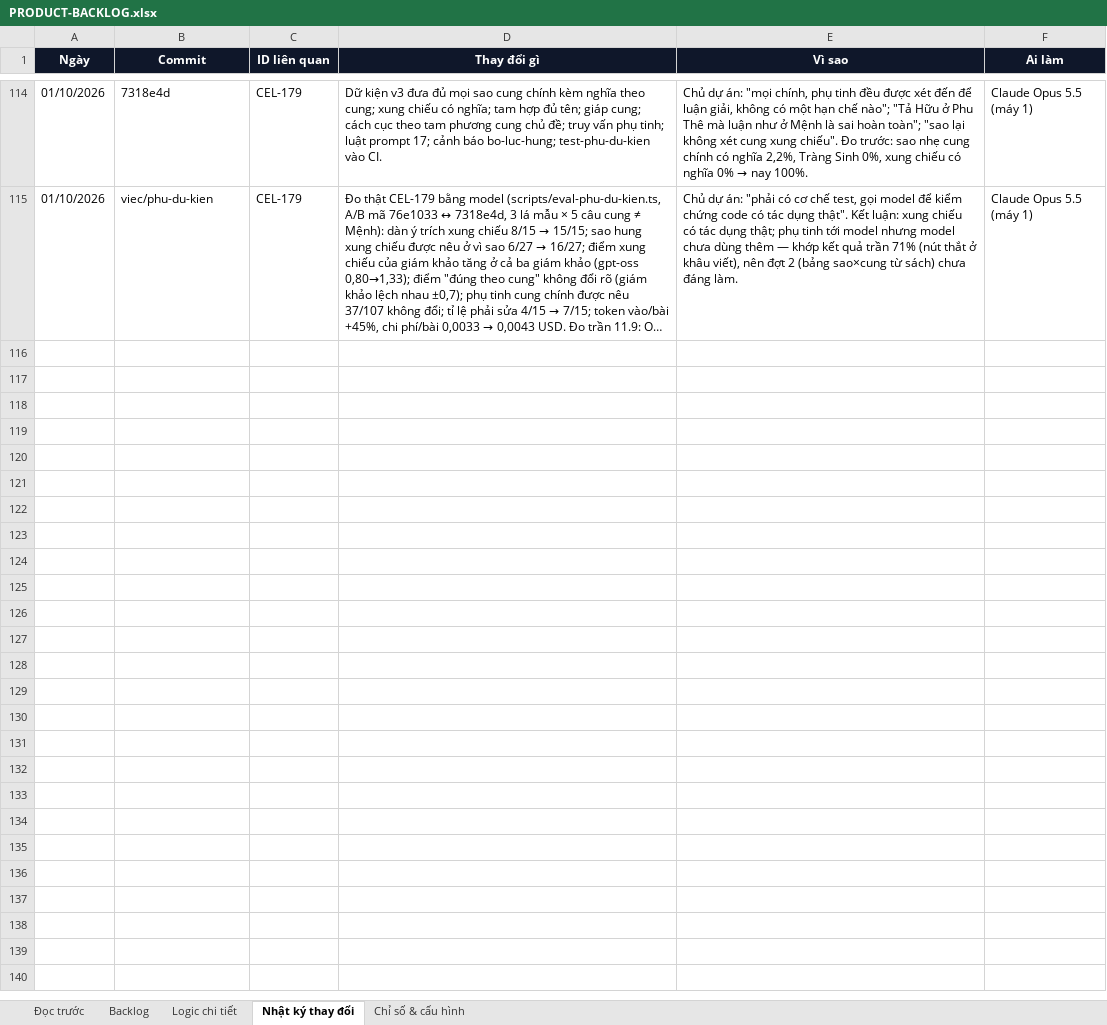
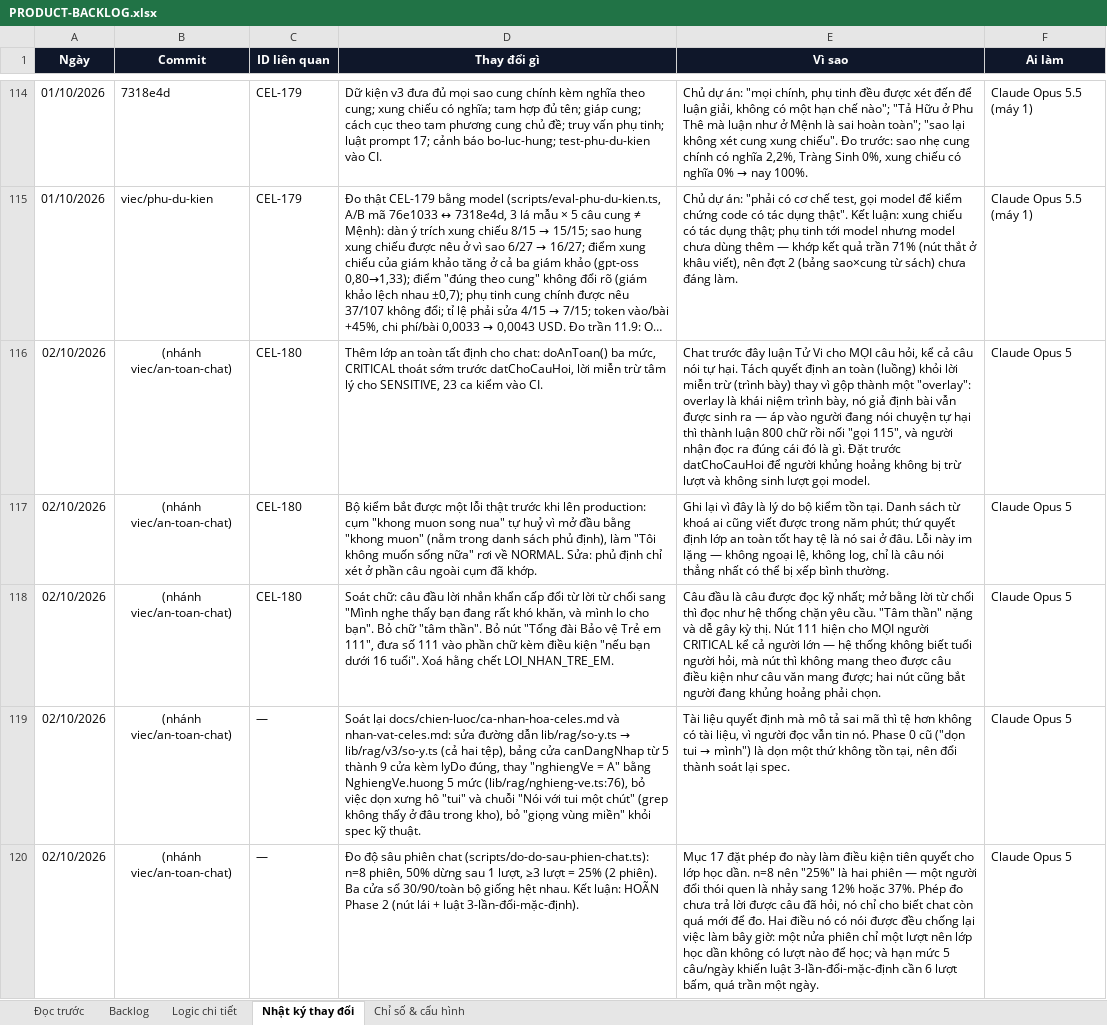
Before and after one commit to Hieuzz05/Celestia-tuvi, an Excel workbook: PRODUCT-BACKLOG.xlsx, sheet Nhật ký thay đổi, drawn as a sheet; only a part is shown, gaps mark what is left out; long unchanged cells end in …; values as stored, in another font and other column widths than the file's, no borders; the diff names each change by its address in the sheet, - before the commit and + after, or states it on an @@ line.

```diff
--- a/PRODUCT-BACKLOG.xlsx (sheet Nhật ký thay đổi)
+++ b/PRODUCT-BACKLOG.xlsx (sheet Nhật ký thay đổi)
+row 116: 02/10/2026 | (nhánh viec/an-toan-chat) | CEL-180 | Thêm lớp an toàn tất định cho chat: doAnToan() ba mức, CRITICAL thoát sớm trước datChoCauHoi, lời miễn trừ tâm lý cho SENSITIVE, 23 ca kiểm vào CI. | Chat trước đây luận Tử Vi cho MỌI câu hỏi, kể cả câu nói tự hại. Tách quyết định an toàn (luồng) khỏi lời miễn trừ (trình bày) thay vì gộp thành một "overlay": overlay là khái niệm trình bày, nó giả định bài vẫn được sinh ra — áp vào người đang nói chuyện tự hại thì thành luận 800 chữ rồi nối "gọi 115", và người nhận đọc ra đúng cái đó là gì. Đặt trước datChoCauHoi để người khủng hoảng không bị trừ lượt và không sinh lượt gọi model. | Claude Opus 5
+row 117: 02/10/2026 | (nhánh viec/an-toan-chat) | CEL-180 | Bộ kiểm bắt được một lỗi thật trước khi lên production: cụm "khong muon song nua" tự huỷ vì mở đầu bằng "khong muon" (nằm trong danh sách phủ định), làm "Tôi không muốn sống nữa" rơi về NORMAL. Sửa: phủ định chỉ xét ở phần câu ngoài cụm đã khớp. | Ghi lại vì đây là lý do bộ kiểm tồn tại. Danh sách từ khoá ai cũng viết được trong năm phút; thứ quyết định lớp an toàn tốt hay tệ là nó sai ở đâu. Lỗi này im lặng — không ngoại lệ, không log, chỉ là câu nói thẳng nhất có thể bị xếp bình thường. | Claude Opus 5
+row 118: 02/10/2026 | (nhánh viec/an-toan-chat) | CEL-180 | Soát chữ: câu đầu lời nhắn khẩn cấp đổi từ lời từ chối sang "Mình nghe thấy bạn đang rất khó khăn, và mình lo cho bạn". Bỏ chữ "tâm thần". Bỏ nút "Tổng đài Bảo vệ Trẻ em 111", đưa số 111 vào phần chữ kèm điều kiện "nếu bạn dưới 16 tuổi". Xoá hằng chết LOI_NHAN_TRE_EM. | Câu đầu là câu được đọc kỹ nhất; mở bằng lời từ chối thì đọc như hệ thống chặn yêu cầu. "Tâm thần" nặng và dễ gây kỳ thị. Nút 111 hiện cho MỌI người CRITICAL kể cả người lớn — hệ thống không biết tuổi người hỏi, mà nút thì không mang theo được câu điều kiện như câu văn mang được; hai nút cũng bắt người đang khủng hoảng phải chọn. | Claude Opus 5
+row 119: 02/10/2026 | (nhánh viec/an-toan-chat) | — | Soát lại docs/chien-luoc/ca-nhan-hoa-celes.md và nhan-vat-celes.md: sửa đường dẫn lib/rag/so-y.ts → lib/rag/v3/so-y.ts (cả hai tệp), bảng cửa canDangNhap từ 5 thành 9 cửa kèm lyDo đúng, thay "nghiengVe = A" bằng NghiengVe.huong 5 mức (lib/rag/nghieng-ve.ts:76), bỏ việc dọn xưng hô "tui" và chuỗi "Nói với tui một chút" (grep không thấy ở đâu trong kho), bỏ "giọng vùng miền" khỏi spec kỹ thuật. | Tài liệu quyết định mà mô tả sai mã thì tệ hơn không có tài liệu, vì người đọc vẫn tin nó. Phase 0 cũ ("dọn tui → mình") là dọn một thứ không tồn tại, nên đổi thành soát lại spec. | Claude Opus 5
+row 120: 02/10/2026 | (nhánh viec/an-toan-chat) | — | Đo độ sâu phiên chat (scripts/do-do-sau-phien-chat.ts): n=8 phiên, 50% dừng sau 1 lượt, ≥3 lượt = 25% (2 phiên). Ba cửa sổ 30/90/toàn bộ giống hệt nhau. Kết luận: HOÃN Phase 2 (nút lái + luật 3-lần-đổi-mặc-định). | Mục 17 đặt phép đo này làm điều kiện tiên quyết cho lớp học dần. n=8 nên "25%" là hai phiên — một người đổi thói quen là nhảy sang 12% hoặc 37%. Phép đo chưa trả lời được câu đã hỏi, nó chỉ cho biết chat còn quá mới để đo. Hai điều nó có nói được đều chống lại việc làm bây giờ: một nửa phiên chỉ một lượt nên lớp học dần không có lượt nào để học; và hạn mức 5 câu/ngày khiến luật 3-lần-đổi-mặc-định cần 6 lượt bấm, quá trần một ngày. | Claude Opus 5
```
Also changed, not shown: sheet Logic chi tiết, sheet Backlog, 12 other files.
